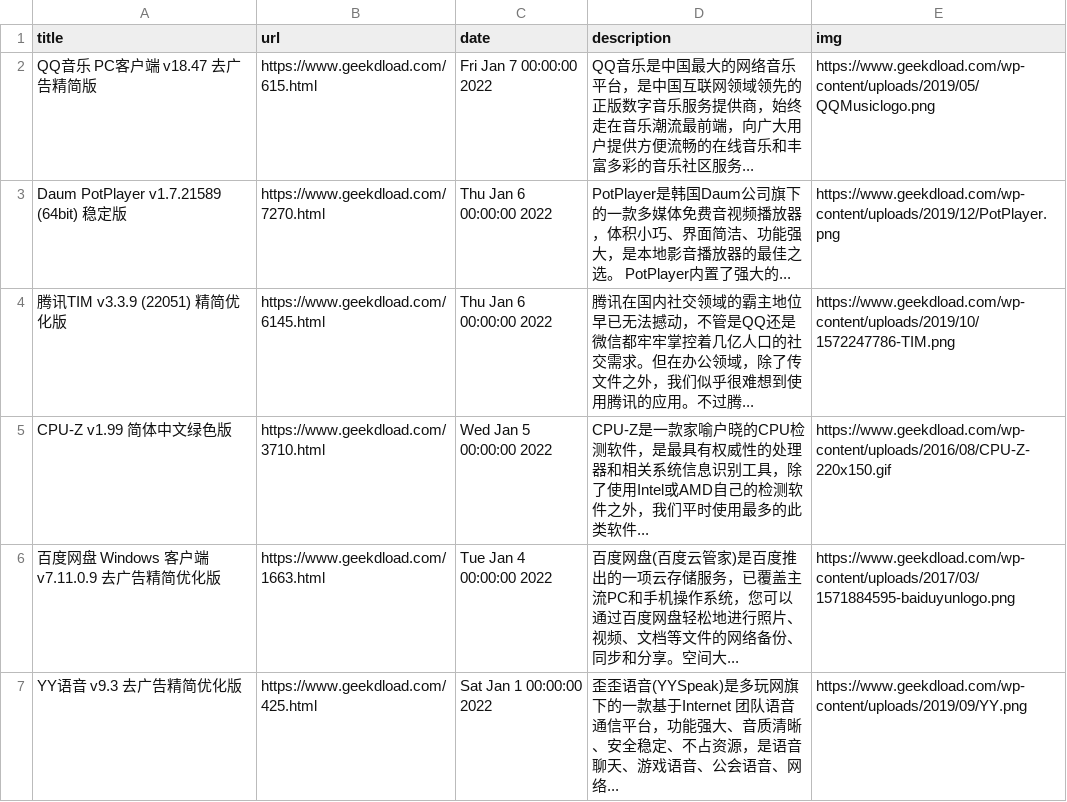
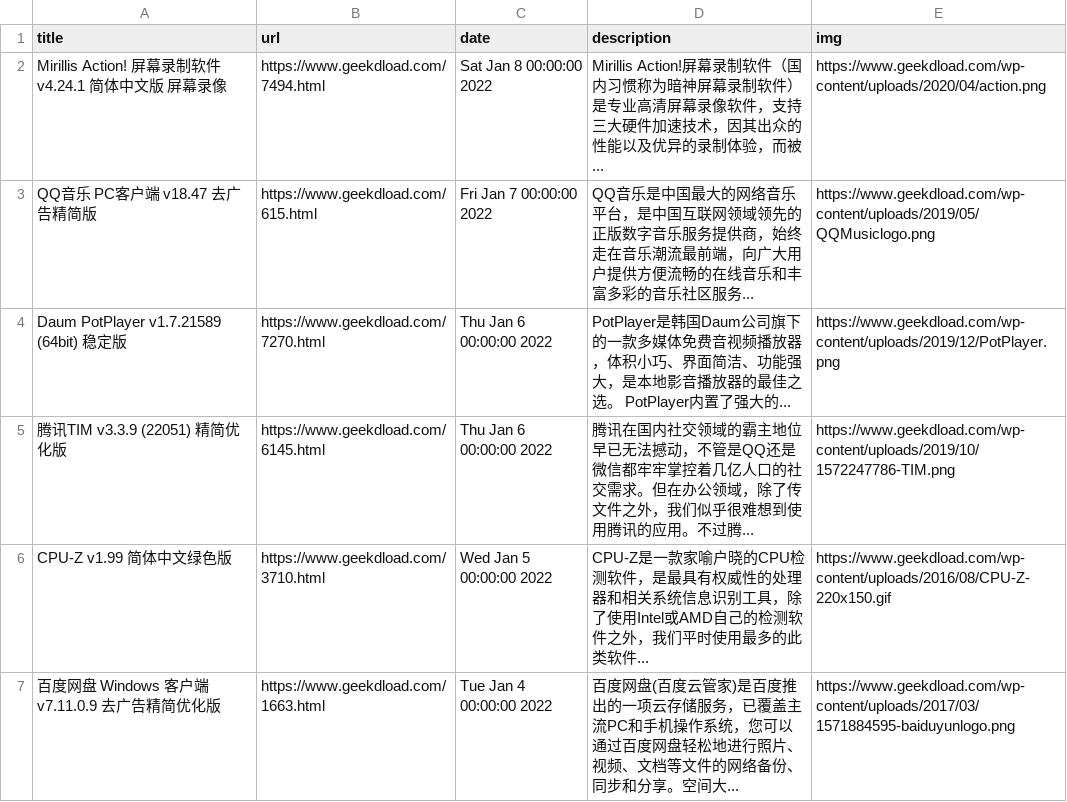
Before and after one commit to c-chen0902/rss, a CSV file: geek_dload.csv, drawn as a sheet; only a part is shown; the shorter side is filled out with more unchanged rows.

```diff
--- a/geek_dload.csv
+++ b/geek_dload.csv
@@ -1,2 +1,3 @@
 title,url,date,description,img
+Mirillis Action! 屏幕录制软件 v4.24.1 简体中文版 屏幕录像,https://www.geekdload.com/7494.html,Sat Jan  8 00:00:00 2022,Mirillis Action!屏幕录制软件（国内习惯称为暗神屏幕录制软件）是专业高清屏幕录像软件，支持三大硬件加速技术，因其出众的性能以及优异的录制体验，而被...,https://www.geekdload.com/wp-content/uploads/2020/04/action.png
 QQ音乐 PC客户端 v18.47 去广告精简版,https://www.geekdload.com/615.html,Fri Jan  7 00:00:00 2022,QQ音乐是中国最大的网络音乐平台，是中国互联网领域领先的正版数字音乐服务提供商，始终走在音乐潮流最前端，向广大用户提供方便流畅的在线音乐和丰富多彩的音乐社区服务...,https://www.geekdload.com/wp-content/uploads/2019/05/QQMusiclogo.png
```
Also changed, not shown: 26 other files.
